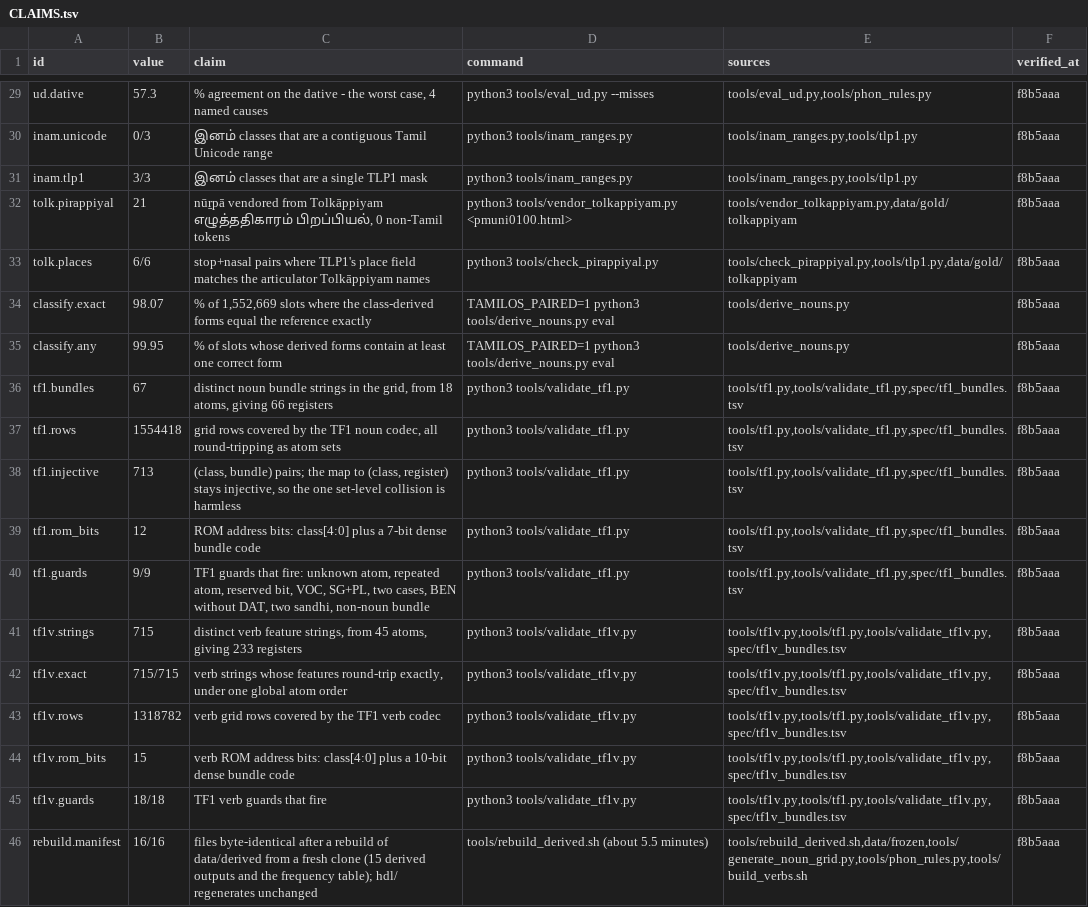
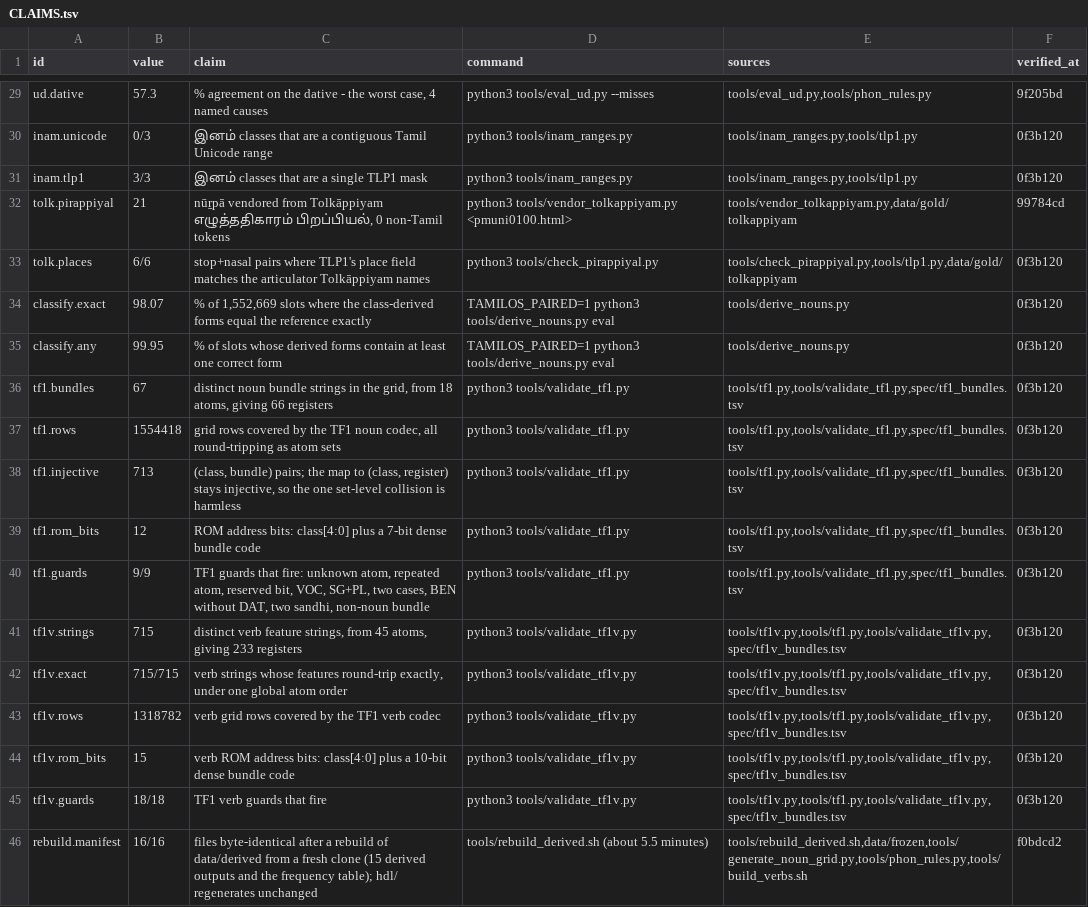
Before and after one commit to Ramaseshanr/tamil-grammar-silicon, a TSV file: paper/CLAIMS.tsv, drawn as a sheet; only a part is shown, gaps mark what is left out; the diff covers the shown part only; the diff names each change by its address in the sheet, - before the commit and + after, or states it on an @@ line.

```diff
--- a/paper/CLAIMS.tsv
+++ b/paper/CLAIMS.tsv
-F29 (verified_at): f8b5aaa
+F29 (verified_at): 9f205bd
-F30:F31 (verified_at): f8b5aaa
+F30:F31 (verified_at): 0f3b120
-F32 (verified_at): f8b5aaa
+F32 (verified_at): 99784cd
-F33:F45 (verified_at): f8b5aaa
+F33:F45 (verified_at): 0f3b120
-F46 (verified_at): f8b5aaa
+F46 (verified_at): f0bdcd2
```
Also changed, not shown: 27 edited cells elsewhere in this file, 1 other file.
